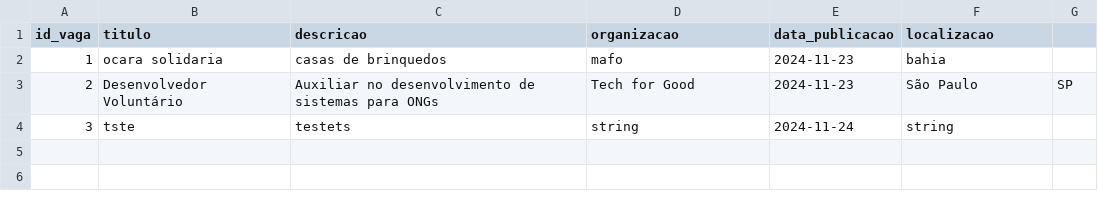
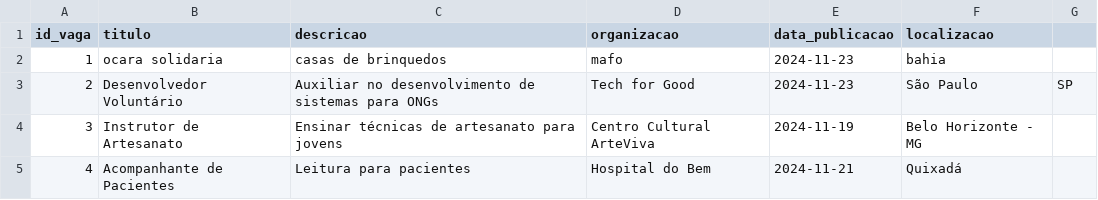
Before and after one commit to milenchaves/voluntariado_vaga, a CSV file: csv/vagas.csv, drawn as a sheet.

```diff
--- a/csv/vagas.csv
+++ b/csv/vagas.csv
@@ -3,2 +3,3 @@ id_vaga,titulo,descricao,organizacao,data_publicacao,localizacao
 2,Desenvolvedor Voluntário,Auxiliar no desenvolvimento de sistemas para ONGs,Tech for Good,2024-11-23,São Paulo, SP
-3,tste,testets,string,2024-11-24,string
+3,Instrutor de Artesanato,Ensinar técnicas de artesanato para jovens,Centro Cultural ArteViva,2024-11-19,Belo Horizonte - MG
+4,Acompanhante de Pacientes,Leitura para pacientes,Hospital do Bem,2024-11-21,Quixadá
```
Also changed, not shown: 3 other files.
